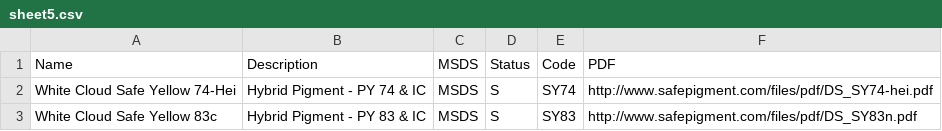
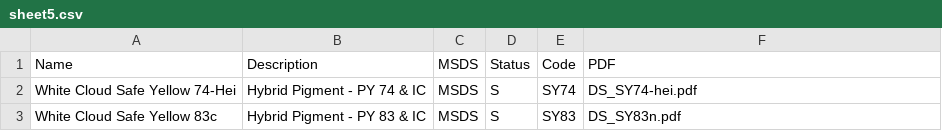
Before and after one commit to sirrice/safepigment, a CSV file: _data/sheet5.csv, drawn as a sheet.

```diff
--- a/_data/sheet5.csv
+++ b/_data/sheet5.csv
@@ -1,3 +1,3 @@
 Name,Description,MSDS,Status,Code,PDF
-White Cloud Safe Yellow 74-Hei,Hybrid Pigment - PY 74 & IC,MSDS,S,SY74,http://www.safepigment.com/files/pdf/DS_SY74-hei.pdf
-White Cloud Safe Yellow 83c,Hybrid Pigment - PY 83 & IC,MSDS,S,SY83,http://www.safepigment.com/files/pdf/DS_SY83n.pdf
+White Cloud Safe Yellow 74-Hei,Hybrid Pigment - PY 74 & IC,MSDS,S,SY74,DS_SY74-hei.pdf
+White Cloud Safe Yellow 83c,Hybrid Pigment - PY 83 & IC,MSDS,S,SY83,DS_SY83n.pdf
```
Also changed, not shown: _data/food.csv, _data/other.csv, 5 other files.
